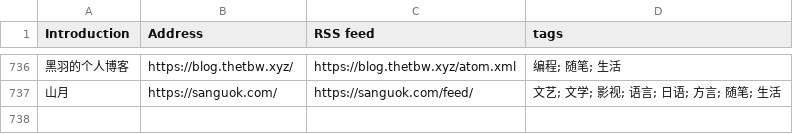
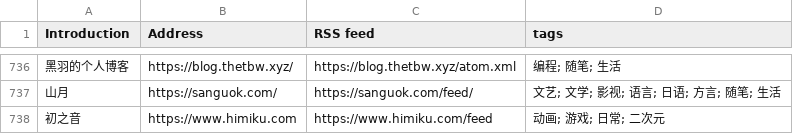
Before and after one commit to timqian/chinese-independent-blogs, a CSV file: blogs-original.csv, drawn as a sheet; only a part is shown, gaps mark what is left out; the diff names each change by its address in the sheet, - before the commit and + after, or states it on an @@ line.

Commit message:
Add [初之音] #897
初之音, https://www.himiku.com, https://www.himiku.com/feed, 动画; 游戏; 日常; 二次元

```diff
--- a/blogs-original.csv
+++ b/blogs-original.csv
+row 738: 初之音 | https://www.himiku.com | https://www.himiku.com/feed | 动画; 游戏; 日常; 二次元
```
